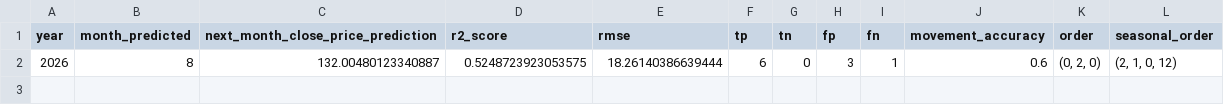
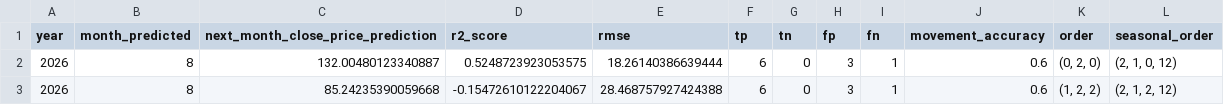
Before and after one commit to Udeani4/SectorLevel_StockPerformance_Predictoion, a CSV file: Artifacts/ZENITHBANK/performance_tracker/close_price/performance_tracker.csv, drawn as a sheet.

```diff
--- a/Artifacts/ZENITHBANK/performance_tracker/close_price/performance_tracker.csv
+++ b/Artifacts/ZENITHBANK/performance_tracker/close_price/performance_tracker.csv
@@ -2 +2,2 @@ year,month_predicted,next_month_close_price_prediction,r2_score,rmse,tp,tn,fp,fn
 2026,8,132.00480123340887,0.5248723923053575,18.26140386639444,6,0,3,1,0.6,"(0, 2, 0)","(2, 1, 0, 12)"
+2026,8,85.24235390059668,-0.15472610122204067,28.468757927424388,6,0,3,1,0.6,"(1, 2, 2)","(2, 1, 2, 12)"
```
Also changed, not shown: Artifacts/ZENITHBANK/performance_tracker/close_price/performance_data.csv, 21 other files.
